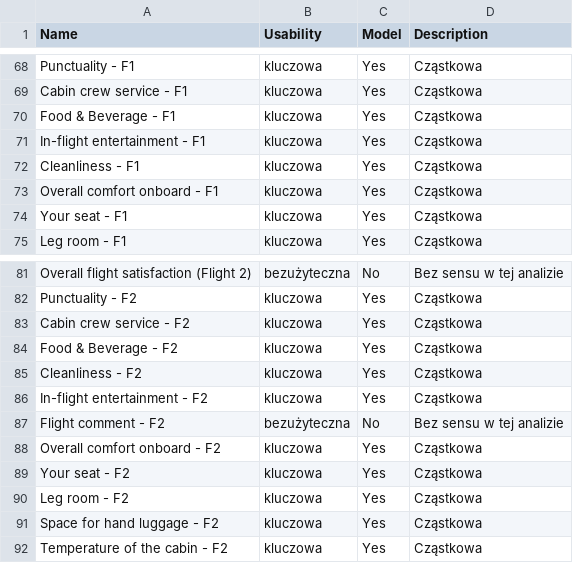
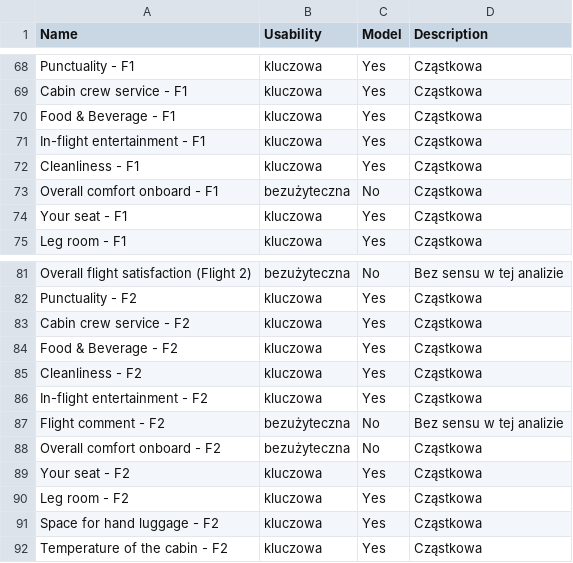
Before and after one commit to michlex102/MJ_Magisterka, a CSV file: Data/ID_Col.csv, drawn as a sheet; only a part is shown, gaps mark what is left out.

Commit message:
Zmiana flagi jednej zmiennej, Duże zmiany w kodzie analizy NPS, kontynuacja Imputacji danych, pierwsze modele

```diff
--- a/Data/ID_Col.csv
+++ b/Data/ID_Col.csv
@@ -72,3 +72,3 @@ In-flight entertainment - F1;kluczowa;Yes;Cząstkowa
 Cleanliness - F1;kluczowa;Yes;Cząstkowa
-Overall comfort onboard - F1;kluczowa;Yes;Cząstkowa
+Overall comfort onboard - F1;bezużyteczna;No;Cząstkowa
 Your seat - F1;kluczowa;Yes;Cząstkowa
@@ -87,3 +87,3 @@ In-flight entertainment - F2;kluczowa;Yes;Cząstkowa
 Flight comment - F2;bezużyteczna;No;Bez sensu w tej analizie
-Overall comfort onboard - F2;kluczowa;Yes;Cząstkowa
+Overall comfort onboard - F2;bezużyteczna;No;Cząstkowa
 Your seat - F2;kluczowa;Yes;Cząstkowa
```
Also changed, not shown: 1 other file.
